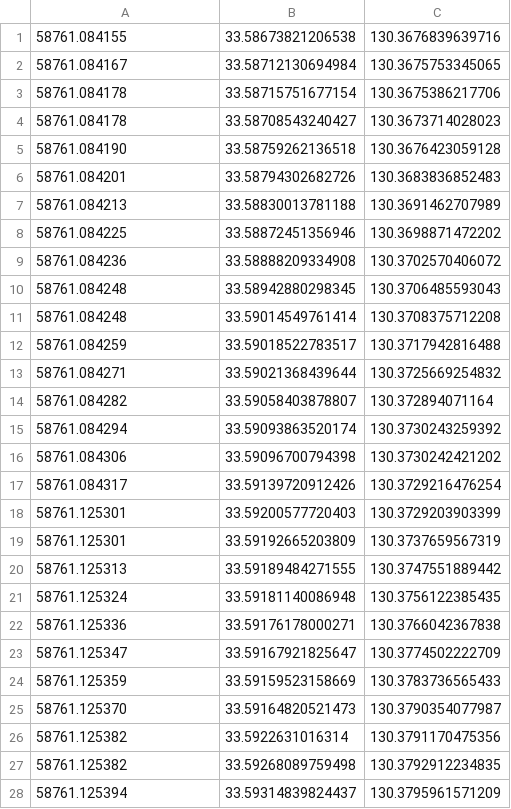
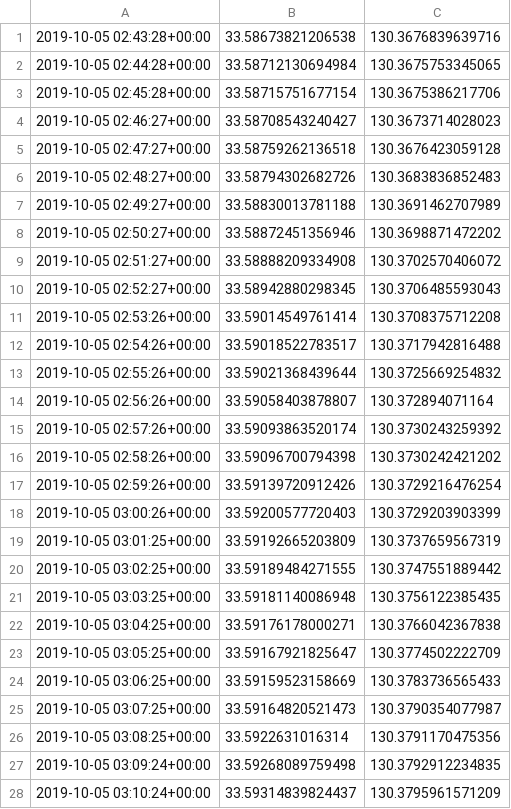
Before and after one commit to una1veritas/Algorithm-Design, a CSV file: lcs/data_example/2019-10-05_114328.csv, drawn as a sheet; only a part is shown; the diff covers the shown part only.

```diff
--- a/lcs/data_example/2019-10-05_114328.csv
+++ b/lcs/data_example/2019-10-05_114328.csv
@@ -1,28 +1,28 @@
-58761.084155,33.58673821206538,130.3676839639716
-58761.084167,33.58712130694984,130.3675753345065
-58761.084178,33.58715751677154,130.3675386217706
-58761.084178,33.58708543240427,130.3673714028023
-58761.084190,33.58759262136518,130.3676423059128
-58761.084201,33.58794302682726,130.3683836852483
-58761.084213,33.58830013781188,130.3691462707989
-58761.084225,33.58872451356946,130.3698871472202
-58761.084236,33.58888209334908,130.3702570406072
-58761.084248,33.58942880298345,130.3706485593043
-58761.084248,33.59014549761414,130.3708375712208
-58761.084259,33.59018522783517,130.3717942816488
-58761.084271,33.59021368439644,130.3725669254832
-58761.084282,33.59058403878807,130.372894071164
-58761.084294,33.59093863520174,130.3730243259392
-58761.084306,33.59096700794398,130.3730242421202
-58761.084317,33.59139720912426,130.3729216476254
-58761.125301,33.59200577720403,130.3729203903399
-58761.125301,33.59192665203809,130.3737659567319
-58761.125313,33.59189484271555,130.3747551889442
-58761.125324,33.59181140086948,130.3756122385435
-58761.125336,33.59176178000271,130.3766042367838
-58761.125347,33.59167921825647,130.3774502222709
-58761.125359,33.59159523158669,130.3783736565433
-58761.125370,33.59164820521473,130.3790354077987
-58761.125382,33.5922631016314,130.3791170475356
-58761.125382,33.59268089759498,130.3792912234835
-58761.125394,33.59314839824437,130.3795961571209
+2019-10-05 02:43:28+00:00,33.58673821206538,130.3676839639716
+2019-10-05 02:44:28+00:00,33.58712130694984,130.3675753345065
+2019-10-05 02:45:28+00:00,33.58715751677154,130.3675386217706
+2019-10-05 02:46:27+00:00,33.58708543240427,130.3673714028023
+2019-10-05 02:47:27+00:00,33.58759262136518,130.3676423059128
+2019-10-05 02:48:27+00:00,33.58794302682726,130.3683836852483
+2019-10-05 02:49:27+00:00,33.58830013781188,130.3691462707989
+2019-10-05 02:50:27+00:00,33.58872451356946,130.3698871472202
+2019-10-05 02:51:27+00:00,33.58888209334908,130.3702570406072
+2019-10-05 02:52:27+00:00,33.58942880298345,130.3706485593043
+2019-10-05 02:53:26+00:00,33.59014549761414,130.3708375712208
+2019-10-05 02:54:26+00:00,33.59018522783517,130.3717942816488
+2019-10-05 02:55:26+00:00,33.59021368439644,130.3725669254832
+2019-10-05 02:56:26+00:00,33.59058403878807,130.372894071164
+2019-10-05 02:57:26+00:00,33.59093863520174,130.3730243259392
+2019-10-05 02:58:26+00:00,33.59096700794398,130.3730242421202
+2019-10-05 02:59:26+00:00,33.59139720912426,130.3729216476254
+2019-10-05 03:00:26+00:00,33.59200577720403,130.3729203903399
+2019-10-05 03:01:25+00:00,33.59192665203809,130.3737659567319
+2019-10-05 03:02:25+00:00,33.59189484271555,130.3747551889442
+2019-10-05 03:03:25+00:00,33.59181140086948,130.3756122385435
+2019-10-05 03:04:25+00:00,33.59176178000271,130.3766042367838
+2019-10-05 03:05:25+00:00,33.59167921825647,130.3774502222709
+2019-10-05 03:06:25+00:00,33.59159523158669,130.3783736565433
+2019-10-05 03:07:25+00:00,33.59164820521473,130.3790354077987
+2019-10-05 03:08:25+00:00,33.5922631016314,130.3791170475356
+2019-10-05 03:09:24+00:00,33.59268089759498,130.3792912234835
+2019-10-05 03:10:24+00:00,33.59314839824437,130.3795961571209
```
Also changed, not shown: 51 edited cells elsewhere in this file, 1 other file.
